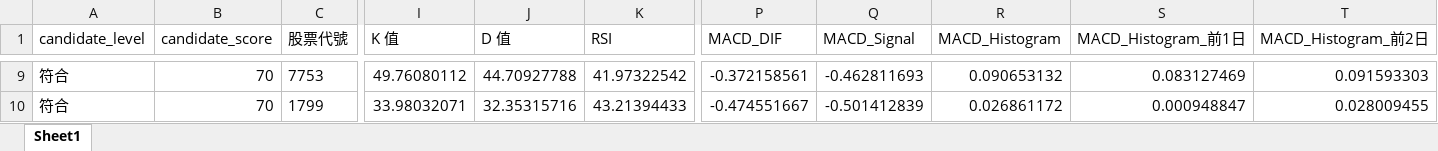
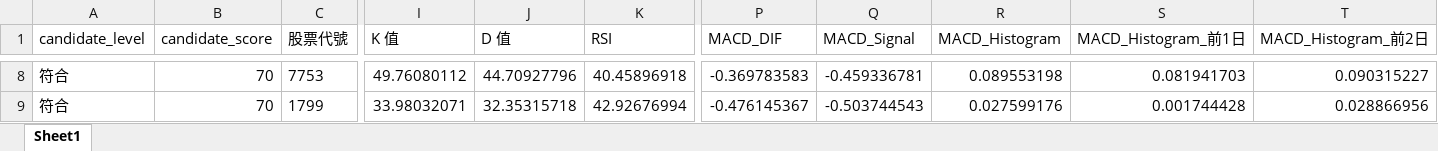
Before and after one commit to ScoppenLin/CandyTWStock, an Excel workbook: downloads/strict_candidates.xlsx, sheet Sheet1, drawn as a sheet; only a part is shown, gaps mark what is left out; values as stored, in another font and other column widths than the file's, no borders; addresses are those after the commit; the diff covers the shown part only; the diff names each change by its address in the sheet, - before the commit and + after, or states it on an @@ line.

```diff
--- a/downloads/strict_candidates.xlsx (sheet Sheet1)
+++ b/downloads/strict_candidates.xlsx (sheet Sheet1)
-J8 (D 值): 44.70927788
+J8 (D 值): 44.70927796
-K8 (RSI): 41.97322542
+K8 (RSI): 40.45896918
-P8 (MACD_DIF): -0.372158561
+P8 (MACD_DIF): -0.369783583
-Q8 (MACD_Signal): -0.462811693
+Q8 (MACD_Signal): -0.459336781
-R8 (MACD_Histogram): 0.090653132
+R8 (MACD_Histogram): 0.089553198
-S8 (MACD_Histogram_前1日): 0.083127469
+S8 (MACD_Histogram_前1日): 0.081941703
-T8 (MACD_Histogram_前2日): 0.091593303
+T8 (MACD_Histogram_前2日): 0.090315227
-J9 (D 值): 32.35315716
+J9 (D 值): 32.35315718
-K9 (RSI): 43.21394433
+K9 (RSI): 42.92676994
-P9 (MACD_DIF): -0.474551667
+P9 (MACD_DIF): -0.476145367
-Q9 (MACD_Signal): -0.501412839
+Q9 (MACD_Signal): -0.503744543
-R9 (MACD_Histogram): 0.026861172
+R9 (MACD_Histogram): 0.027599176
-S9 (MACD_Histogram_前1日): 0.000948847
+S9 (MACD_Histogram_前1日): 0.001744428
-T9 (MACD_Histogram_前2日): 0.028009455
+T9 (MACD_Histogram_前2日): 0.028866956
```
Also changed, not shown: 1 removed row and 63 edited cells elsewhere in this sheet, downloads/screening_result.xlsx, downloads/watchlist_candidates.xlsx, 3 other files.
